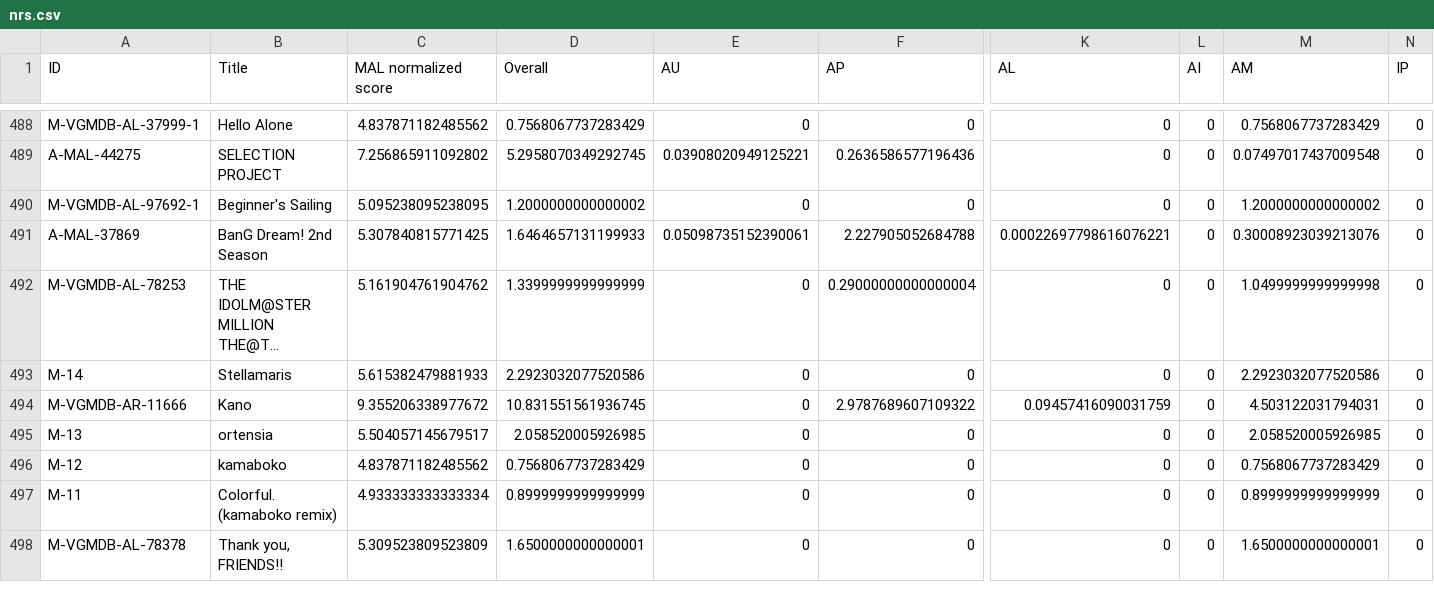
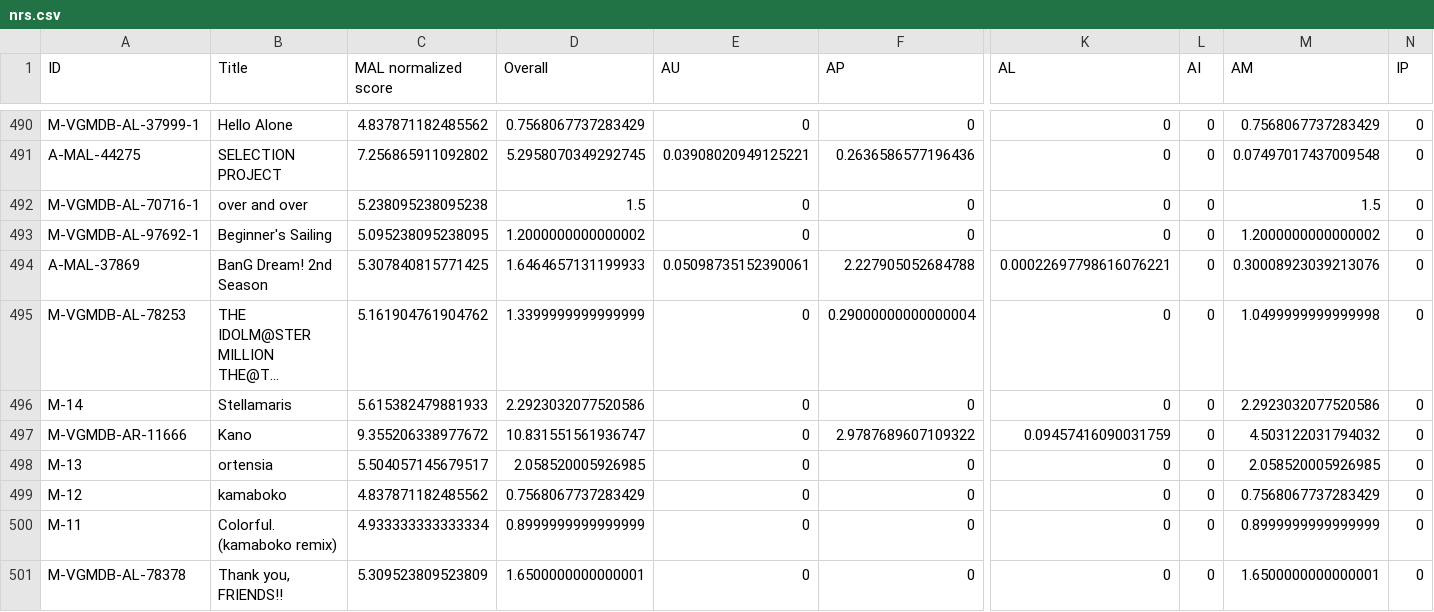
Before and after one commit to btmxh/nrs-impl, a CSV file: output/nrs.csv, drawn as a sheet; only a part is shown, gaps mark what is left out; long unchanged cells end in …; addresses are those after the commit; rows hold the shown columns only; the diff covers the shown part only; the diff names each change by its address in the sheet, - before the commit and + after, or states it on an @@ line.

```diff
--- a/output/nrs.csv
+++ b/output/nrs.csv
+row 492: M-VGMDB-AL-70716-1 | over and over | 5.238095238095238 | 1.5 | 0 | 0 | 0 | 0 | 1.5 | 0
-D497 (Overall): 10.831551561936745
+D497 (Overall): 10.831551561936747
-M497 (AM): 4.503122031794031
+M497 (AM): 4.503122031794032
```
Also changed, not shown: 3 added rows and 9 edited cells elsewhere in this file, 7 other files.
